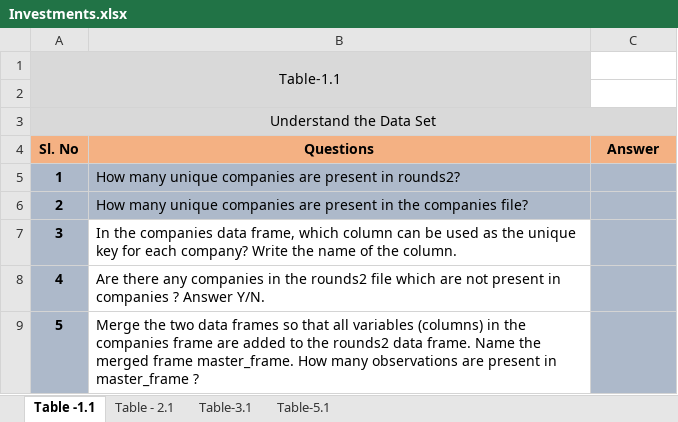
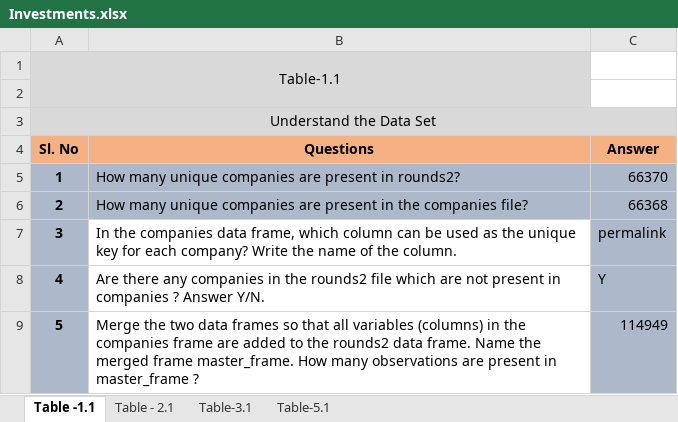
Before and after one commit to bindusripad/Investment_case_study, an Excel workbook: data/Investments.xlsx, sheet Table -1.1, drawn as a sheet; values as stored, in another font and other column widths than the file's, no borders; conditional formats not drawn; the diff names each change by its address in the sheet, - before the commit and + after, or states it on an @@ line.

```diff
--- a/data/Investments.xlsx (sheet Table -1.1)
+++ b/data/Investments.xlsx (sheet Table -1.1)
-C5 (Answer): (empty)
+C5 (Answer): 66370
-C6 (Answer): (empty)
+C6 (Answer): 66368
-C7 (Answer): (empty)
+C7 (Answer): permalink
-C8 (Answer): (empty)
+C8 (Answer): Y
-C9 (Answer): (empty)
+C9 (Answer): 114949
```
Also changed, not shown: sheet Table-5.1, sheet Table - 2.1, sheet Table-3.1.
